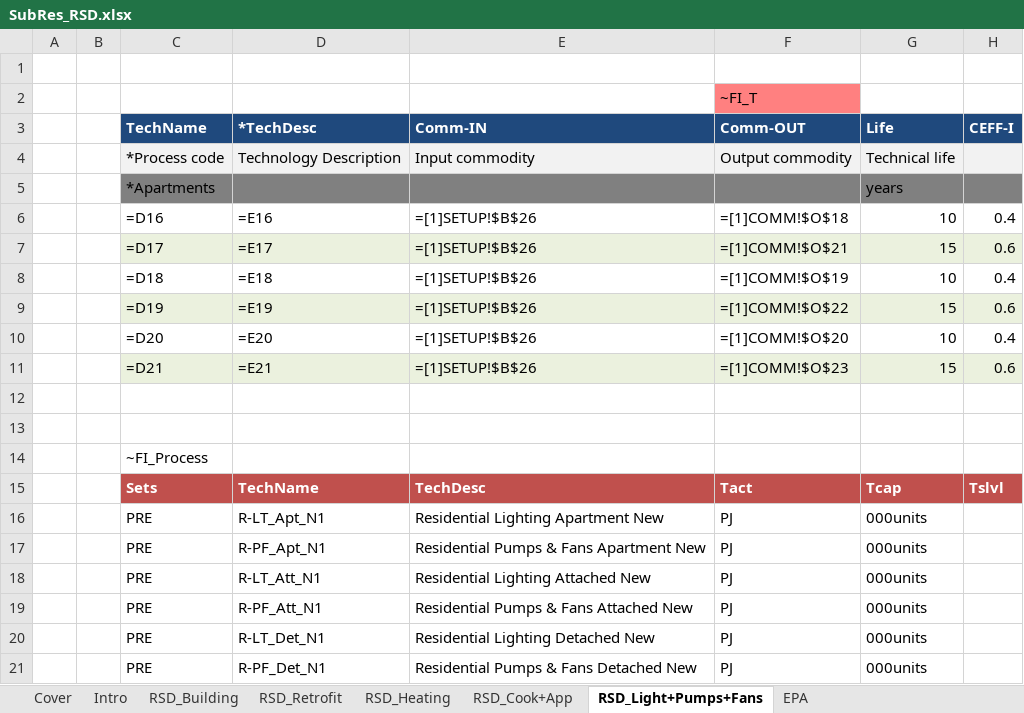
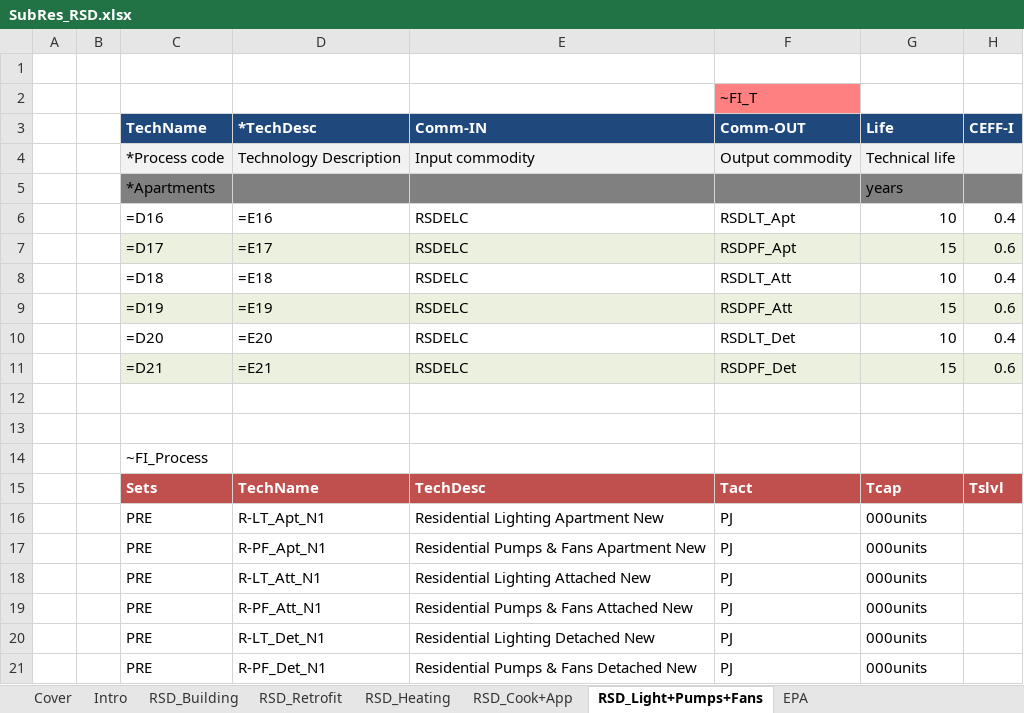
Before and after one commit to MaREI-EPMG/TIM-archived, an Excel workbook: SubRES_TMPL/SubRes_RSD.xlsx, sheet RSD_Light+Pumps+Fans, drawn as a sheet; only a part is shown; values as stored, in another font and other column widths than the file's, no borders; formulas are shown in place of their values; the diff names each change by its address in the sheet, - before the commit and + after, or states it on an @@ line.

```diff
--- a/SubRES_TMPL/SubRes_RSD.xlsx (sheet RSD_Light+Pumps+Fans)
+++ b/SubRES_TMPL/SubRes_RSD.xlsx (sheet RSD_Light+Pumps+Fans)
-E6:E11 (Comm-IN): =[1]SETUP!$B$26
+E6:E11 (Comm-IN): RSDELC
-F6 (Comm-OUT): =[1]COMM!$O$18
+F6 (Comm-OUT): RSDLT_Apt
-F7 (Comm-OUT): =[1]COMM!$O$21
+F7 (Comm-OUT): RSDPF_Apt
-F8 (Comm-OUT): =[1]COMM!$O$19
+F8 (Comm-OUT): RSDLT_Att
-F9 (Comm-OUT): =[1]COMM!$O$22
+F9 (Comm-OUT): RSDPF_Att
-F10 (Comm-OUT): =[1]COMM!$O$20
+F10 (Comm-OUT): RSDLT_Det
-F11 (Comm-OUT): =[1]COMM!$O$23
+F11 (Comm-OUT): RSDPF_Det
```
Also changed, not shown: sheet EPA, SubRES_TMPL/SubRes_RSD_Trans.xlsx, 1 other file.
